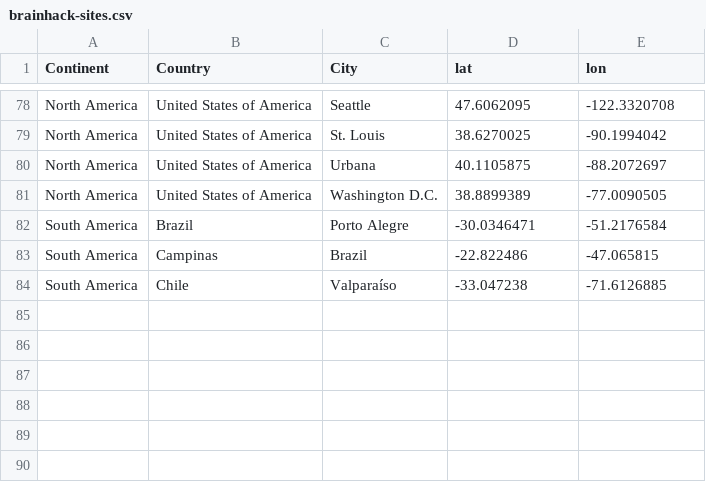
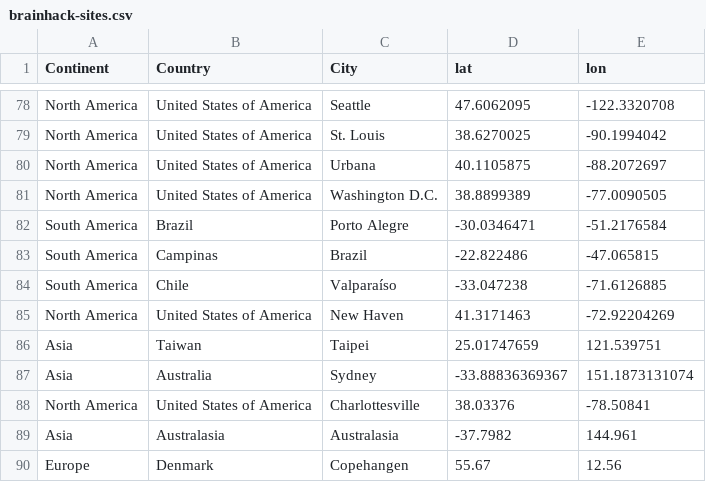
Before and after one commit to brainhackorg/brainhack_jupyter_book, a CSV file: data/brainhack-sites.csv, drawn as a sheet; only a part is shown, gaps mark what is left out; the diff names each change by its address in the sheet, - before the commit and + after, or states it on an @@ line.

```diff
--- a/data/brainhack-sites.csv
+++ b/data/brainhack-sites.csv
+row 85: North America | United States of America | New Haven | 41.3171463 | -72.92204269
+row 86: Asia | Taiwan | Taipei | 25.01747659 | 121.539751
+row 87: Asia | Australia | Sydney | -33.88836369367 | 151.1873131074
+row 88: North America | United States of America | Charlottesville | 38.03376 | -78.50841
+row 89: Asia | Australasia | Australasia | -37.7982 | 144.961
+row 90: Europe | Denmark | Copehangen | 55.67 | 12.56
```
Also changed, not shown: data/brainhack-timeline_new.csv.
